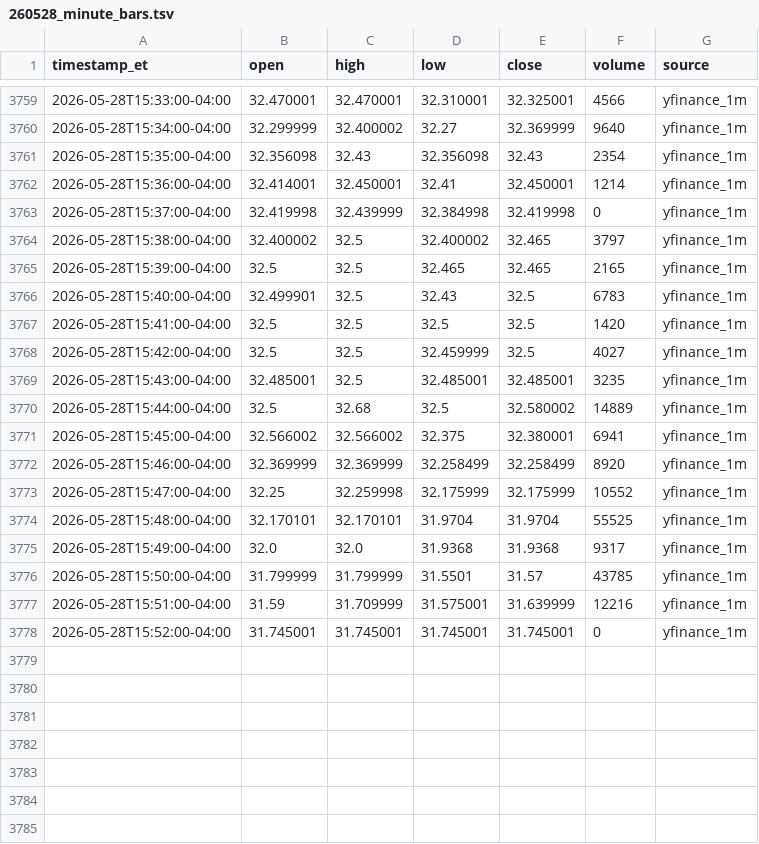
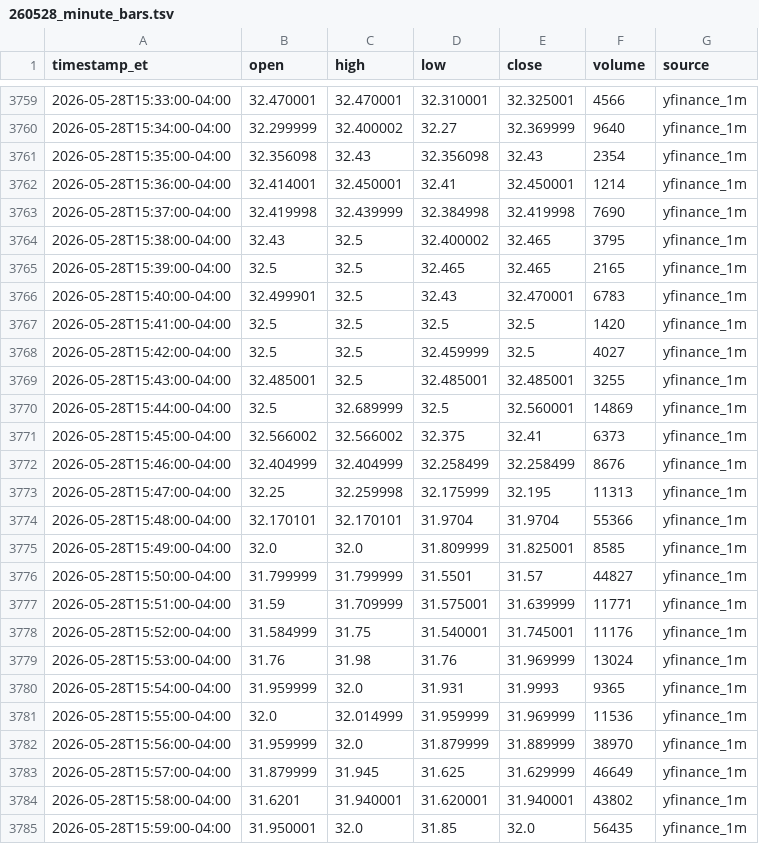
Before and after one commit to kensielecki/yss-trading-dashboard, a TSV file: output/260528_minute_bars.tsv, drawn as a sheet; only a part is shown, gaps mark what is left out.

```diff
--- a/output/260528_minute_bars.tsv
+++ b/output/260528_minute_bars.tsv
@@ -3762,17 +3762,24 @@ timestamp_et	open	high	low	close	volume	source
 2026-05-28T15:36:00-04:00	32.414001	32.450001	32.41	32.450001	1214	yfinance_1m
-2026-05-28T15:37:00-04:00	32.419998	32.439999	32.384998	32.419998	0	yfinance_1m
-2026-05-28T15:38:00-04:00	32.400002	32.5	32.400002	32.465	3797	yfinance_1m
+2026-05-28T15:37:00-04:00	32.419998	32.439999	32.384998	32.419998	7690	yfinance_1m
+2026-05-28T15:38:00-04:00	32.43	32.5	32.400002	32.465	3795	yfinance_1m
 2026-05-28T15:39:00-04:00	32.5	32.5	32.465	32.465	2165	yfinance_1m
-2026-05-28T15:40:00-04:00	32.499901	32.5	32.43	32.5	6783	yfinance_1m
+2026-05-28T15:40:00-04:00	32.499901	32.5	32.43	32.470001	6783	yfinance_1m
 2026-05-28T15:41:00-04:00	32.5	32.5	32.5	32.5	1420	yfinance_1m
 2026-05-28T15:42:00-04:00	32.5	32.5	32.459999	32.5	4027	yfinance_1m
-2026-05-28T15:43:00-04:00	32.485001	32.5	32.485001	32.485001	3235	yfinance_1m
-2026-05-28T15:44:00-04:00	32.5	32.68	32.5	32.580002	14889	yfinance_1m
-2026-05-28T15:45:00-04:00	32.566002	32.566002	32.375	32.380001	6941	yfinance_1m
-2026-05-28T15:46:00-04:00	32.369999	32.369999	32.258499	32.258499	8920	yfinance_1m
-2026-05-28T15:47:00-04:00	32.25	32.259998	32.175999	32.175999	10552	yfinance_1m
-2026-05-28T15:48:00-04:00	32.170101	32.170101	31.9704	31.9704	55525	yfinance_1m
-2026-05-28T15:49:00-04:00	32.0	32.0	31.9368	31.9368	9317	yfinance_1m
-2026-05-28T15:50:00-04:00	31.799999	31.799999	31.5501	31.57	43785	yfinance_1m
-2026-05-28T15:51:00-04:00	31.59	31.709999	31.575001	31.639999	12216	yfinance_1m
-2026-05-28T15:52:00-04:00	31.745001	31.745001	31.745001	31.745001	0	yfinance_1m
+2026-05-28T15:43:00-04:00	32.485001	32.5	32.485001	32.485001	3255	yfinance_1m
+2026-05-28T15:44:00-04:00	32.5	32.689999	32.5	32.560001	14869	yfinance_1m
+2026-05-28T15:45:00-04:00	32.566002	32.566002	32.375	32.41	6373	yfinance_1m
+2026-05-28T15:46:00-04:00	32.404999	32.404999	32.258499	32.258499	8676	yfinance_1m
+2026-05-28T15:47:00-04:00	32.25	32.259998	32.175999	32.195	11313	yfinance_1m
+2026-05-28T15:48:00-04:00	32.170101	32.170101	31.9704	31.9704	55366	yfinance_1m
+2026-05-28T15:49:00-04:00	32.0	32.0	31.809999	31.825001	8585	yfinance_1m
+2026-05-28T15:50:00-04:00	31.799999	31.799999	31.5501	31.57	44827	yfinance_1m
+2026-05-28T15:51:00-04:00	31.59	31.709999	31.575001	31.639999	11771	yfinance_1m
+2026-05-28T15:52:00-04:00	31.584999	31.75	31.540001	31.745001	11176	yfinance_1m
+2026-05-28T15:53:00-04:00	31.76	31.98	31.76	31.969999	13024	yfinance_1m
+2026-05-28T15:54:00-04:00	31.959999	32.0	31.931	31.9993	9365	yfinance_1m
+2026-05-28T15:55:00-04:00	32.0	32.014999	31.959999	31.969999	11536	yfinance_1m
+2026-05-28T15:56:00-04:00	31.959999	32.0	31.879999	31.889999	38970	yfinance_1m
+2026-05-28T15:57:00-04:00	31.879999	31.945	31.625	31.629999	46649	yfinance_1m
+2026-05-28T15:58:00-04:00	31.6201	31.940001	31.620001	31.940001	43802	yfinance_1m
+2026-05-28T15:59:00-04:00	31.950001	32.0	31.85	32.0	56435	yfinance_1m
```
Also changed, not shown: output/260528_daily_summary.tsv, output/260528_running_vwap.tsv, 4 other files.
